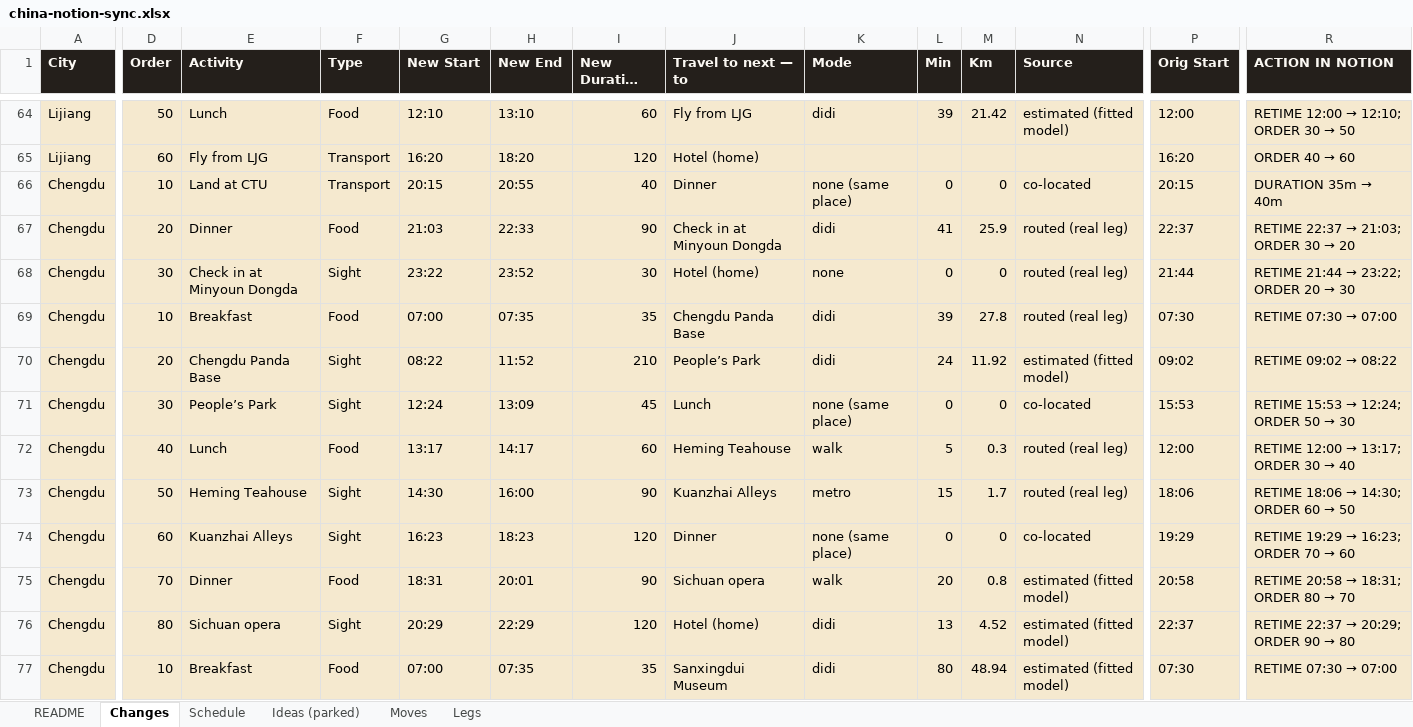
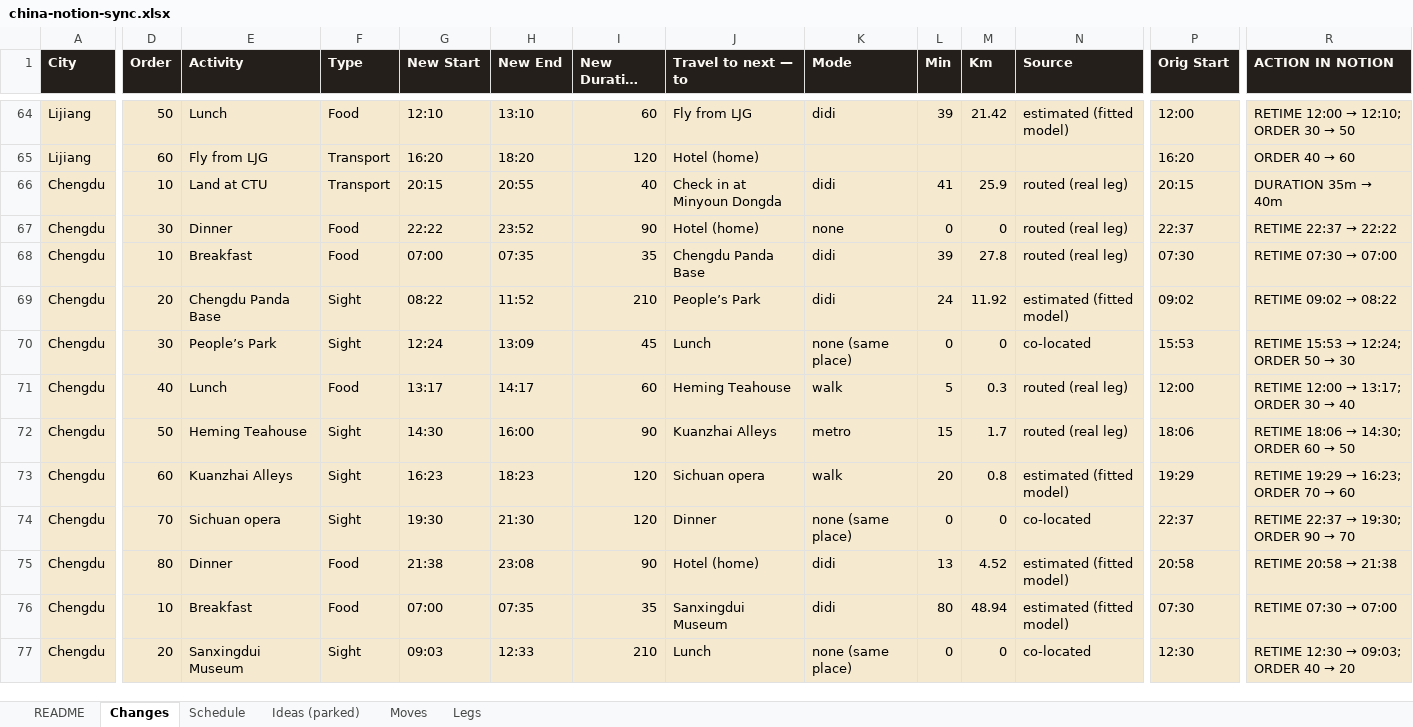
Before and after one commit to Lexiz/china-itinerary-analysis, an Excel workbook: china-notion-sync.xlsx, sheet Changes, drawn as a sheet; only a part is shown, gaps mark what is left out; the shorter side is filled out with more unchanged rows; long unchanged cells end in …; values as stored, in another font and other column widths than the file's, no borders; removed rows and columns are numbered as before the commit, all else as after; rows hold the shown columns only; the diff covers the shown part only; the diff names each change by its address in the sheet, - before the commit and + after, or states it on an @@ line.

```diff
--- a/china-notion-sync.xlsx (sheet Changes)
+++ b/china-notion-sync.xlsx (sheet Changes)
-J66 (Travel to next — to): Dinner
+J66 (Travel to next — to): Check in at Minyoun Dongda
-K66 (Mode): none (same place)
+K66 (Mode): didi
-L66 (Min): 0
+L66 (Min): 41
-M66 (Km): 0
+M66 (Km): 25.9
-N66 (Source): co-located
+N66 (Source): routed (real leg)
-row 67: Chengdu | 20 | Dinner | Food | 21:03 | 22:33 | 90 | Check in at Minyoun Dongda | didi | 41 | 25.9 | routed (real leg) | 22:37 | RETIME 22:37 → 21:03; ORDER 30 → 20
-E67 (Activity): Check in at Minyoun Dongda
+E67 (Activity): Dinner
-F67 (Type): Sight
+F67 (Type): Food
-G67 (New Start): 23:22
+G67 (New Start): 22:22
-I67 (New Duration (min)): 30
+I67 (New Duration (min)): 90
-P67 (Orig Start): 21:44
+P67 (Orig Start): 22:37
@@ R67 (ACTION IN NOTION): RETIME 21:44 → 23:22; ORDER 20 → 30 → RETIME 22:37 → 22:22 @@
-J73 (Travel to next — to): Dinner
+J73 (Travel to next — to): Sichuan opera
-K73 (Mode): none (same place)
+K73 (Mode): walk
-L73 (Min): 0
+L73 (Min): 20
-M73 (Km): 0
+M73 (Km): 0.8
-N73 (Source): co-located
+N73 (Source): estimated (fitted model)
+row 74: Chengdu | 70 | Sichuan opera | Sight | 19:30 | 21:30 | 120 | Dinner | none (same place) | 0 | 0 | co-located | 22:37 | RETIME 22:37 → 19:30; ORDER 90 → 70
-D75 (Order): 70
+D75 (Order): 80
-G75 (New Start): 18:31
+G75 (New Start): 21:38
-H75 (New End): 20:01
+H75 (New End): 23:08
-J75 (Travel to next — to): Sichuan opera
+J75 (Travel to next — to): Hotel (home)
-K75 (Mode): walk
+K75 (Mode): didi
-L75 (Min): 20
+L75 (Min): 13
-M75 (Km): 0.8
+M75 (Km): 4.52
@@ R75 (ACTION IN NOTION): RETIME 20:58 → 18:31; ORDER 80 → 70 → RETIME 20:58 → 21:38 @@
-row 76: Chengdu | 80 | Sichuan opera | Sight | 20:29 | 22:29 | 120 | Hotel (home) | didi | 13 | 4.52 | estimated (fitted model) | 22:37 | RETIME 22:37 → 20:29; ORDER 90 → 80
```
Also changed, not shown: 1 added row and 8 edited cells elsewhere in this sheet, sheet Schedule, sheet Ideas (parked), sheet Moves, sheet Legs, 6 other files.
